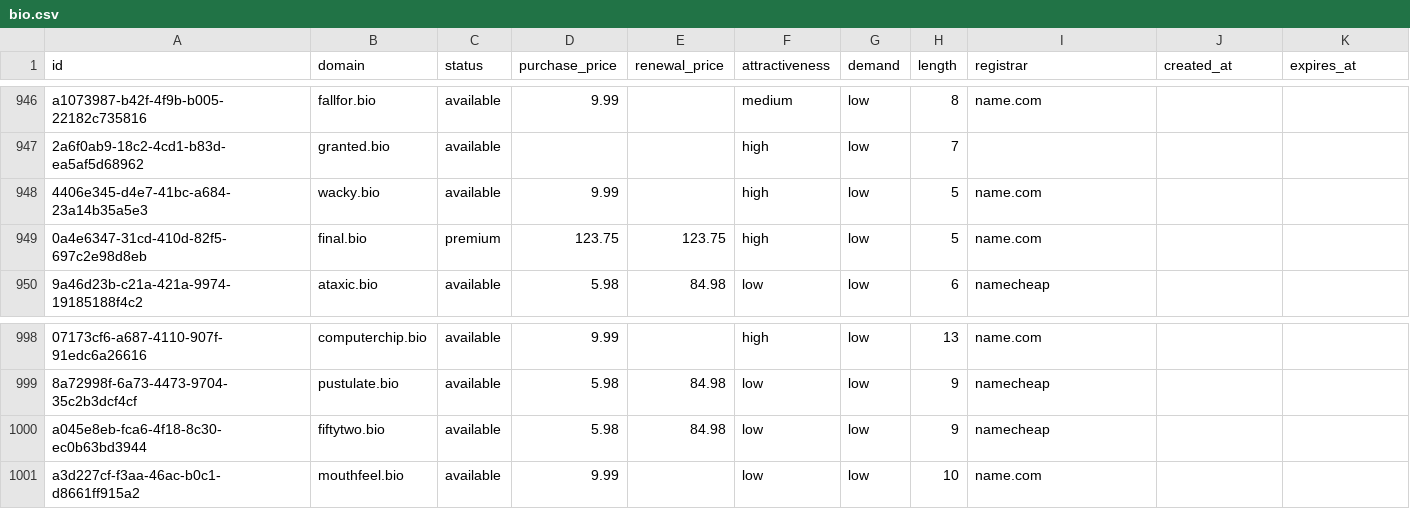
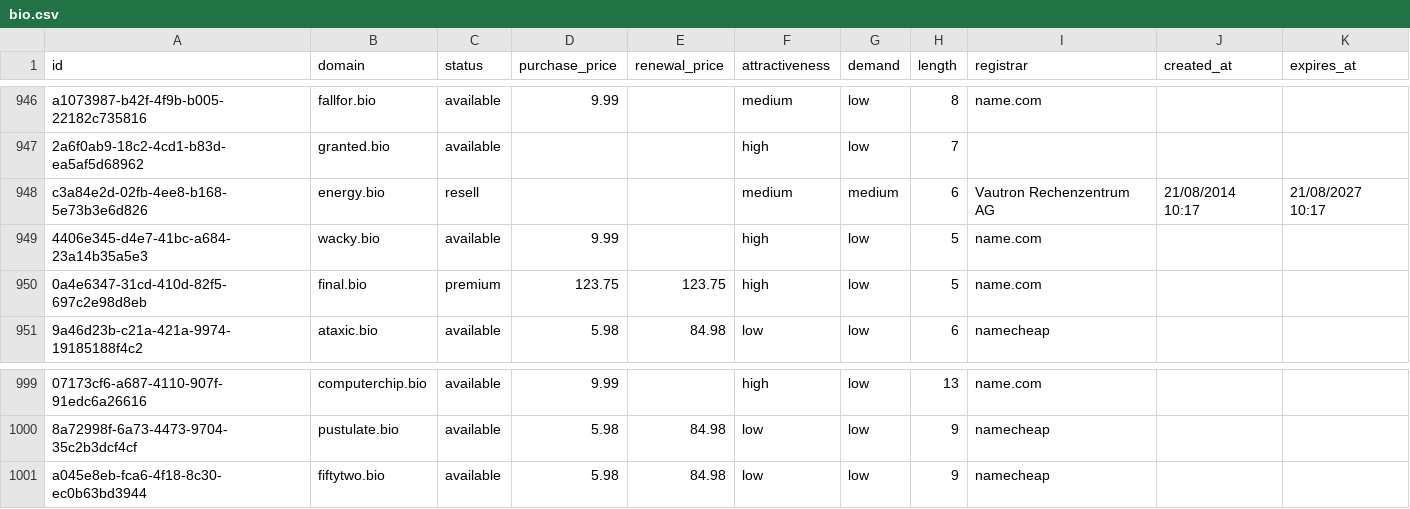
Before and after one commit to UniqueDomains/bio-oneword-domains, a CSV file: bio.csv, drawn as a sheet; only a part is shown, gaps mark what is left out; removed rows and columns are numbered as before the commit, all else as after; the diff names each change by its address in the sheet, - before the commit and + after, or states it on an @@ line.

Commit message:
Domains update

```diff
--- a/bio.csv
+++ b/bio.csv
+row 948: c3a84e2d-02fb-4ee8-b168-5e73b3e6d826 | energy.bio | resell |  |  | medium | medium | 6 | Vautron Rechenzentrum AG | 21/08/2014 10:17 | 21/08/2027 10:17
-row 1001: a3d227cf-f3aa-46ac-b0c1-d8661ff915a2 | mouthfeel.bio | available | 9.99 |  | low | low | 10 | name.com
```
Also changed, not shown: 4 other files.
